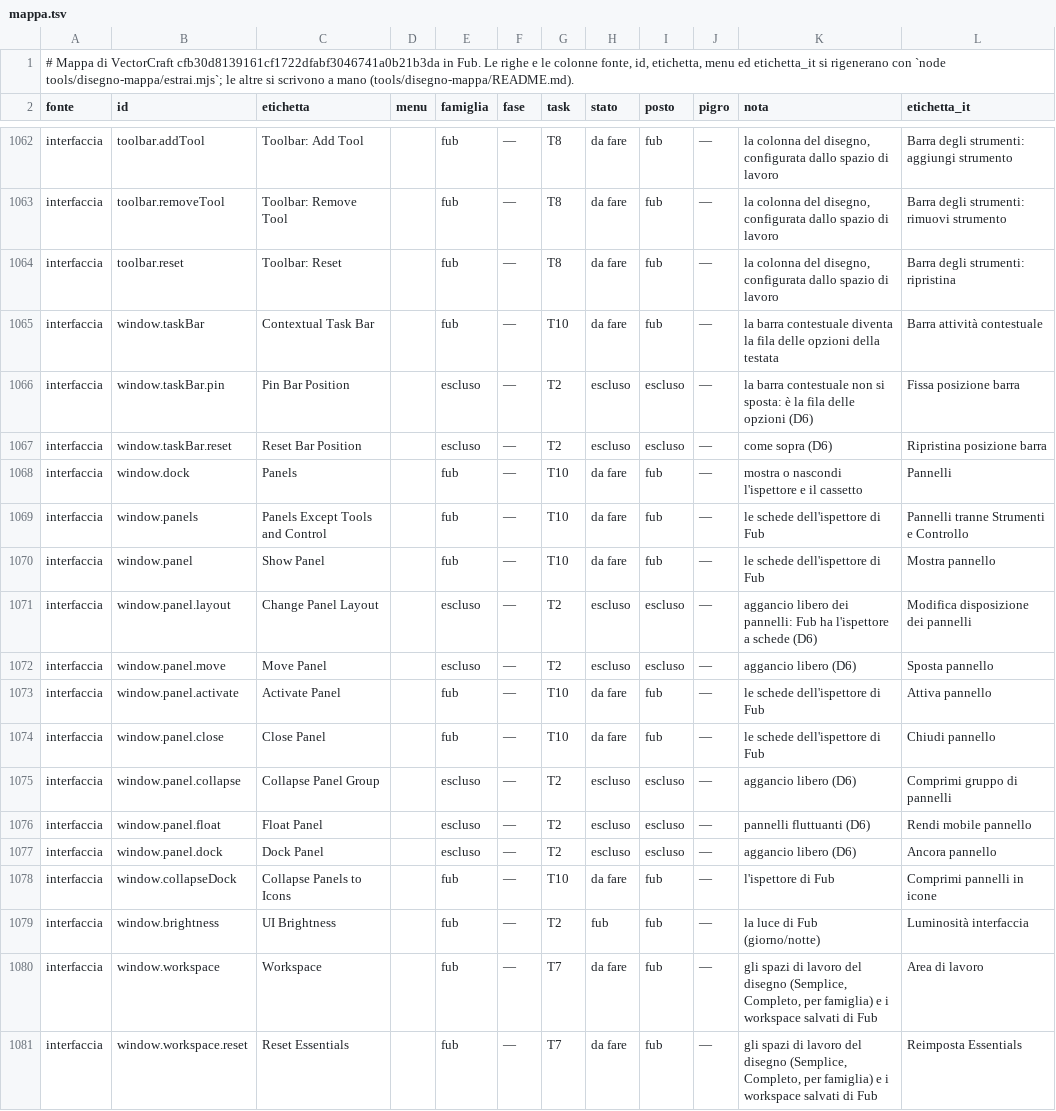
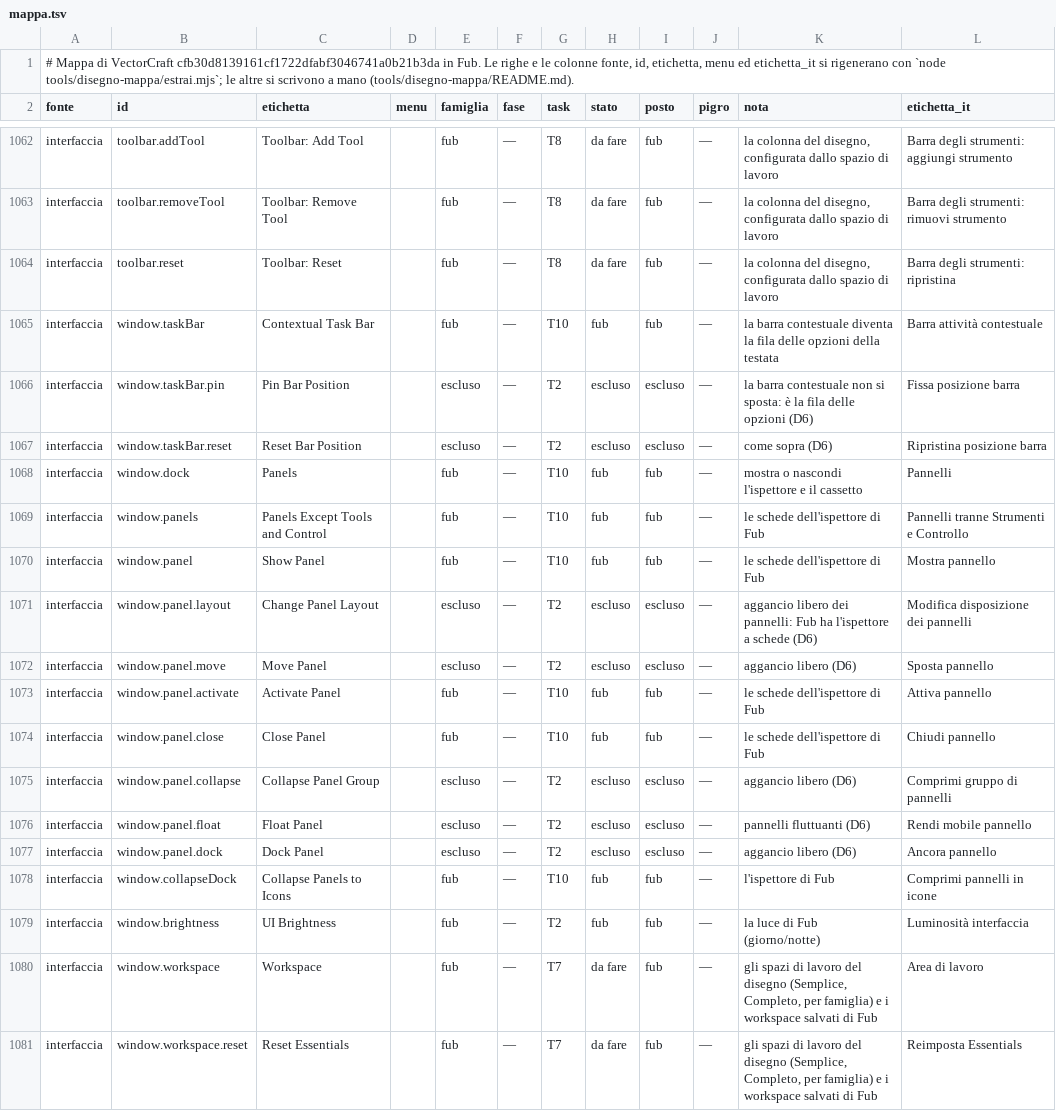
Before and after one commit to Fubeo/Fub, a TSV file: crates/fub-disegno/mappa.tsv, drawn as a sheet; only a part is shown, gaps mark what is left out.

Commit message:
feat(disegno): la scheda Risorse nell'ispettore, col Completo aperto

```diff
--- a/crates/fub-disegno/mappa.tsv
+++ b/crates/fub-disegno/mappa.tsv
@@ -1064,12 +1064,12 @@ interfaccia	toolbar.removeTool	Toolbar: Remove Tool		fub	—	T8	da fare	fub	—
 interfaccia	toolbar.reset	Toolbar: Reset		fub	—	T8	da fare	fub	—	la colonna del disegno, configurata dallo spazio di lavoro	Barra degli strumenti: ripristina
-interfaccia	window.taskBar	Contextual Task Bar		fub	—	T10	da fare	fub	—	la barra contestuale diventa la fila delle opzioni della testata	Barra attività contestuale
+interfaccia	window.taskBar	Contextual Task Bar		fub	—	T10	fub	fub	—	la barra contestuale diventa la fila delle opzioni della testata	Barra attività contestuale
 interfaccia	window.taskBar.pin	Pin Bar Position		escluso	—	T2	escluso	escluso	—	la barra contestuale non si sposta: è la fila delle opzioni (D6)	Fissa posizione barra
 interfaccia	window.taskBar.reset	Reset Bar Position		escluso	—	T2	escluso	escluso	—	come sopra (D6)	Ripristina posizione barra
-interfaccia	window.dock	Panels		fub	—	T10	da fare	fub	—	mostra o nascondi l'ispettore e il cassetto	Pannelli
-interfaccia	window.panels	Panels Except Tools and Control		fub	—	T10	da fare	fub	—	le schede dell'ispettore di Fub	Pannelli tranne Strumenti e Controllo
-interfaccia	window.panel	Show Panel		fub	—	T10	da fare	fub	—	le schede dell'ispettore di Fub	Mostra pannello
+interfaccia	window.dock	Panels		fub	—	T10	fub	fub	—	mostra o nascondi l'ispettore e il cassetto	Pannelli
+interfaccia	window.panels	Panels Except Tools and Control		fub	—	T10	fub	fub	—	le schede dell'ispettore di Fub	Pannelli tranne Strumenti e Controllo
+interfaccia	window.panel	Show Panel		fub	—	T10	fub	fub	—	le schede dell'ispettore di Fub	Mostra pannello
 interfaccia	window.panel.layout	Change Panel Layout		escluso	—	T2	escluso	escluso	—	aggancio libero dei pannelli: Fub ha l'ispettore a schede (D6)	Modifica disposizione dei pannelli
 interfaccia	window.panel.move	Move Panel		escluso	—	T2	escluso	escluso	—	aggancio libero (D6)	Sposta pannello
-interfaccia	window.panel.activate	Activate Panel		fub	—	T10	da fare	fub	—	le schede dell'ispettore di Fub	Attiva pannello
-interfaccia	window.panel.close	Close Panel		fub	—	T10	da fare	fub	—	le schede dell'ispettore di Fub	Chiudi pannello
+interfaccia	window.panel.activate	Activate Panel		fub	—	T10	fub	fub	—	le schede dell'ispettore di Fub	Attiva pannello
+interfaccia	window.panel.close	Close Panel		fub	—	T10	fub	fub	—	le schede dell'ispettore di Fub	Chiudi pannello
 interfaccia	window.panel.collapse	Collapse Panel Group		escluso	—	T2	escluso	escluso	—	aggancio libero (D6)	Comprimi gruppo di pannelli
@@ -1077,3 +1077,3 @@ interfaccia	window.panel.float	Float Panel		escluso	—	T2	escluso	escluso	—	p
 interfaccia	window.panel.dock	Dock Panel		escluso	—	T2	escluso	escluso	—	aggancio libero (D6)	Ancora pannello
-interfaccia	window.collapseDock	Collapse Panels to Icons		fub	—	T10	da fare	fub	—	l'ispettore di Fub	Comprimi pannelli in icone
+interfaccia	window.collapseDock	Collapse Panels to Icons		fub	—	T10	fub	fub	—	l'ispettore di Fub	Comprimi pannelli in icone
 interfaccia	window.brightness	UI Brightness		fub	—	T2	fub	fub	—	la luce di Fub (giorno/notte)	Luminosità interfaccia
```
Also changed, not shown: 9 other files.
